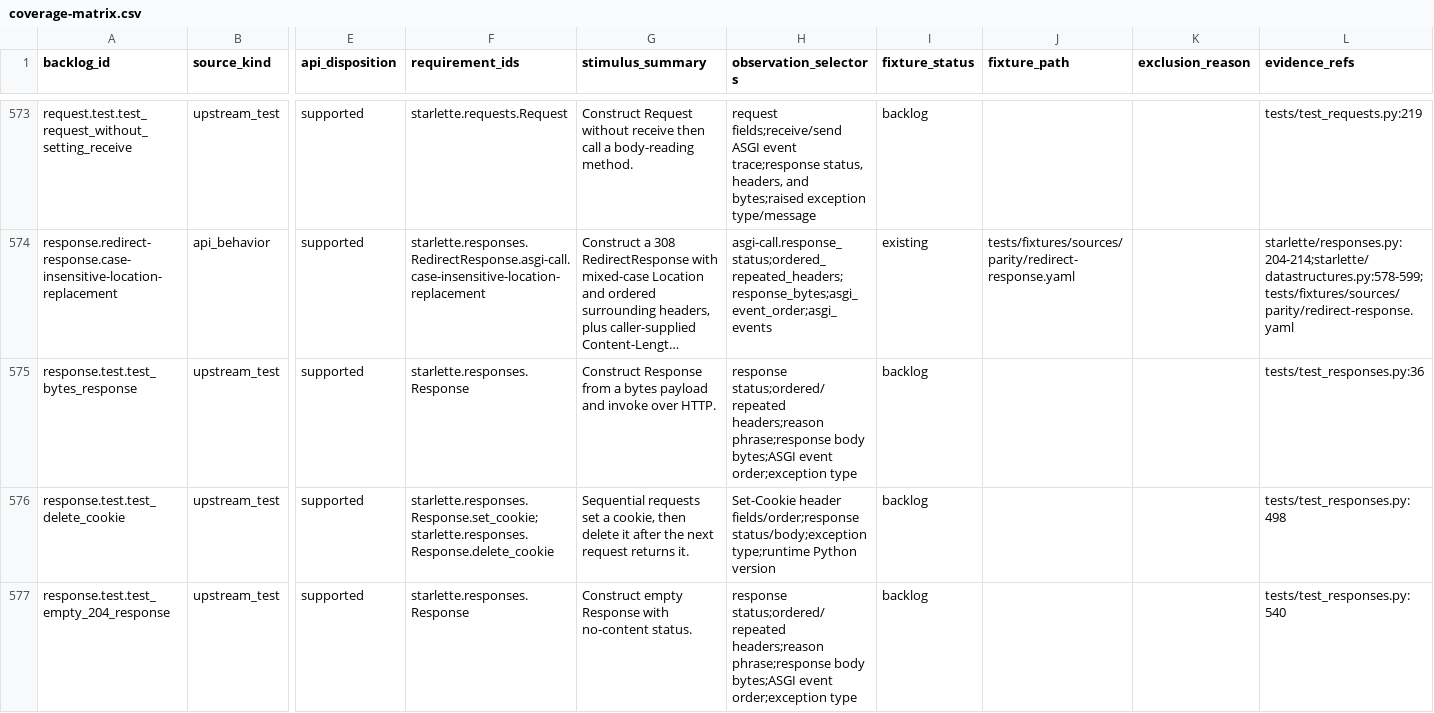
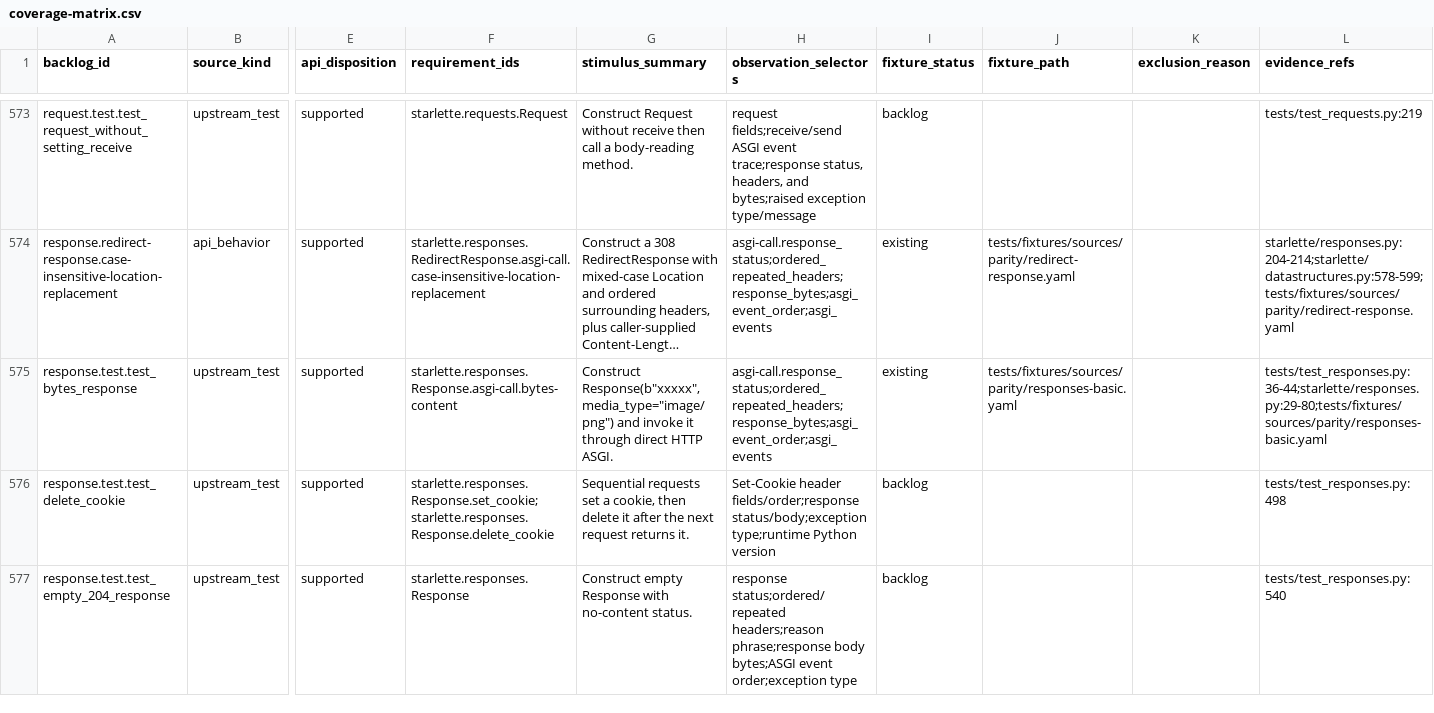
Before and after one commit to appunni-m/starlette-rs, a CSV file: docs/atlas/coverage-matrix.csv, drawn as a sheet; only a part is shown, gaps mark what is left out; long unchanged cells end in …; the diff covers the shown part only; the diff names each change by its address in the sheet, - before the commit and + after, or states it on an @@ line.

```diff
--- a/docs/atlas/coverage-matrix.csv
+++ b/docs/atlas/coverage-matrix.csv
-F575 (requirement_ids): starlette.responses.Response
+F575 (requirement_ids): starlette.responses.Response.asgi-call.bytes-content
-G575 (stimulus_summary): Construct Response from a bytes payload and invoke over HTTP.
+G575 (stimulus_summary): Construct Response(b"xxxxx", media_type="image/png") and invoke it through direct HTTP ASGI.
-H575 (observation_selectors): response status;ordered/repeated headers;reason phrase;response body bytes;ASGI event order;exception type
+H575 (observation_selectors): asgi-call.response_status;ordered_repeated_headers;response_bytes;asgi_event_order;asgi_events
-I575 (fixture_status): backlog
+I575 (fixture_status): existing
-J575 (fixture_path): (empty)
+J575 (fixture_path): tests/fixtures/sources/parity/responses-basic.yaml
-L575 (evidence_refs): tests/test_responses.py:36
+L575 (evidence_refs): tests/test_responses.py:36-44;starlette/responses.py:29-80;tests/fixtures/sources/parity/responses-basic.yaml
```
Also changed, not shown: 12 edited cells elsewhere in this file, docs/atlas/fixture-backlog.csv, docs/atlas/reviews/request-response-fixtures.csv, 10 other files.
